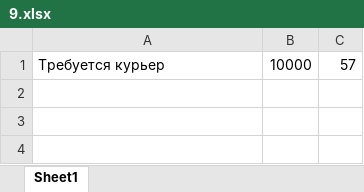
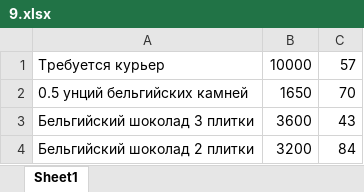
Before and after one commit to bat-py/zuy, an Excel workbook: products/9.xlsx, sheet Sheet1, drawn as a sheet; values as stored, in another font and other column widths than the file's, no borders; the diff names each change by its address in the sheet, - before the commit and + after, or states it on an @@ line.

```diff
--- a/products/9.xlsx (sheet Sheet1)
+++ b/products/9.xlsx (sheet Sheet1)
+row 2: 0.5 унций бельгийских камней | 1650 | 70
+row 3: Бельгийский шоколад 3 плитки | 3600 | 43
+row 4: Бельгийский шоколад 2 плитки | 3200 | 84
```
Also changed, not shown: areas/1/160.xlsx, areas/1/161.xlsx, 20 other files.
